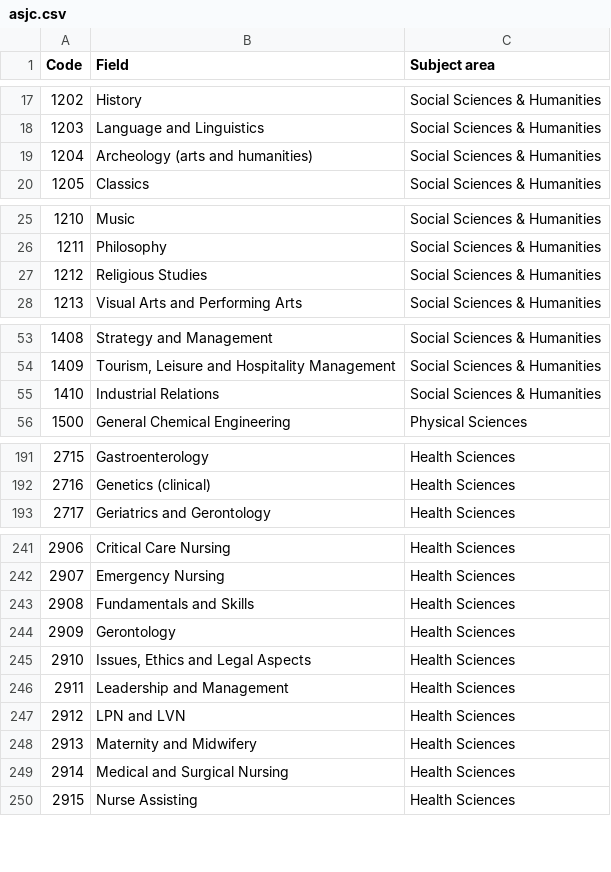
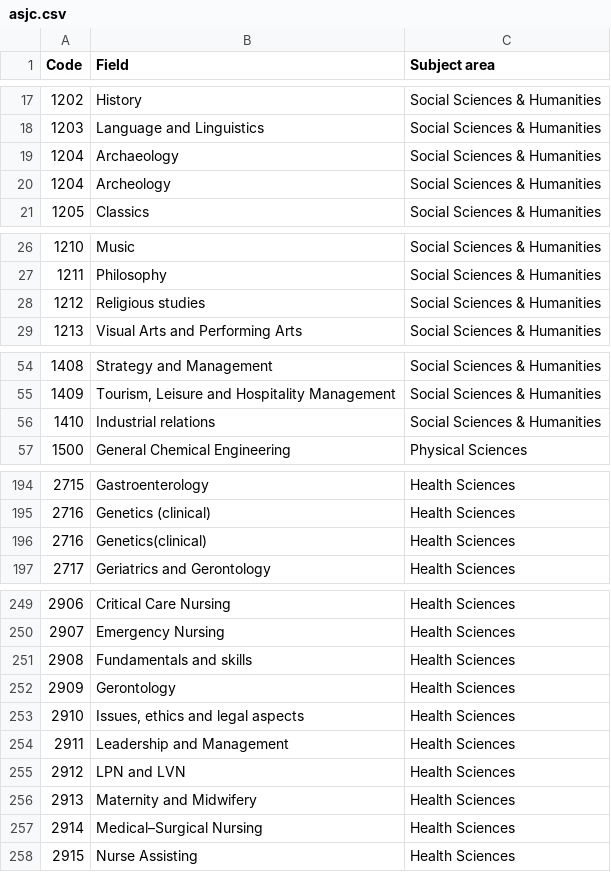
Before and after one commit to dspinellis/alexandria3k, a CSV file: src/alexandria3k/data/asjc.csv, drawn as a sheet; only a part is shown, gaps mark what is left out; the diff covers the shown part only.

```diff
--- a/src/alexandria3k/data/asjc.csv
+++ b/src/alexandria3k/data/asjc.csv
@@ -18,3 +18,4 @@ Code;Field;Subject area
 1203;Language and Linguistics;Social Sciences & Humanities
-1204;Archeology (arts and humanities);Social Sciences & Humanities
+1204;Archaeology;Social Sciences & Humanities
+1204;Archeology;Social Sciences & Humanities
 1205;Classics;Social Sciences & Humanities
@@ -26,3 +27,3 @@ Code;Field;Subject area
 1211;Philosophy;Social Sciences & Humanities
-1212;Religious Studies;Social Sciences & Humanities
+1212;Religious studies;Social Sciences & Humanities
 1213;Visual Arts and Performing Arts;Social Sciences & Humanities
@@ -54,3 +55,3 @@ Code;Field;Subject area
 1409;Tourism, Leisure and Hospitality Management;Social Sciences & Humanities
-1410;Industrial Relations;Social Sciences & Humanities
+1410;Industrial relations;Social Sciences & Humanities
 1500;General Chemical Engineering;Physical Sciences
@@ -192,2 +195,3 @@ Code;Field;Subject area
 2716;Genetics (clinical);Health Sciences
+2716;Genetics(clinical);Health Sciences
 2717;Geriatrics and Gerontology;Health Sciences
@@ -242,5 +250,5 @@ Code;Field;Subject area
 2907;Emergency Nursing;Health Sciences
-2908;Fundamentals and Skills;Health Sciences
+2908;Fundamentals and skills;Health Sciences
 2909;Gerontology;Health Sciences
-2910;Issues, Ethics and Legal Aspects;Health Sciences
+2910;Issues, ethics and legal aspects;Health Sciences
 2911;Leadership and Management;Health Sciences
@@ -248,3 +256,3 @@ Code;Field;Subject area
 2913;Maternity and Midwifery;Health Sciences
-2914;Medical and Surgical Nursing;Health Sciences
+2914;Medical–Surgical Nursing;Health Sciences
 2915;Nurse Assisting;Health Sciences
```
Also changed, not shown: 6 added rows and 5 edited cells elsewhere in this file.
